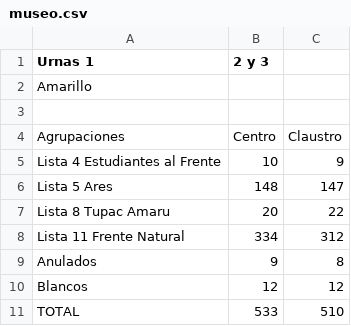
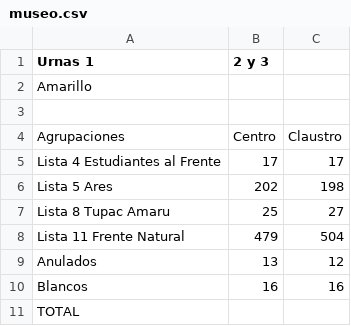
Before and after one commit to prensaunlp/eleccionesCSV, a CSV file: museo.csv, drawn as a sheet.

Commit message:
Update museo.csv

```diff
--- a/museo.csv
+++ b/museo.csv
@@ -4,8 +4,8 @@ Amarillo,,
 Agrupaciones,Centro,Claustro
-Lista 4 Estudiantes al Frente,10,9
-Lista 5 Ares,148,147,
-Lista 8 Tupac Amaru,20,22
-Lista 11 Frente Natural,334,312,
-Anulados,9,8
-Blancos,12,12
-TOTAL,533,510
+Lista 4 Estudiantes al Frente,17,17
+Lista 5 Ares,202 ,198,
+Lista 8 Tupac Amaru,25,27
+Lista 11 Frente Natural,479,504,
+Anulados,13,12
+Blancos,16,16
+TOTAL,,
```
